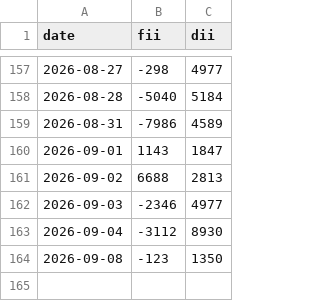
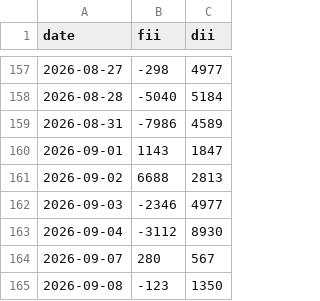
Before and after one commit to ansh4590-ai/weekly_report_project_monarch, a CSV file: fii_dii_history.csv, drawn as a sheet; only a part is shown, gaps mark what is left out.

Commit message:
norma

```diff
--- a/fii_dii_history.csv
+++ b/fii_dii_history.csv
@@ -163,2 +163,3 @@ date,fii,dii
 2026-09-04,-3112,8930
+2026-09-07,280,567
 2026-09-08,-123,1350
```
